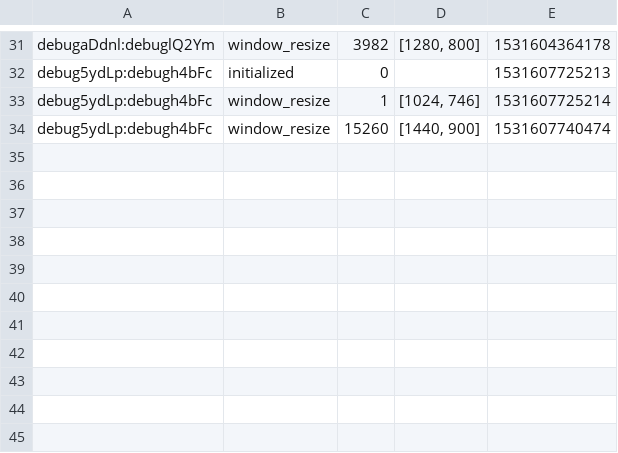
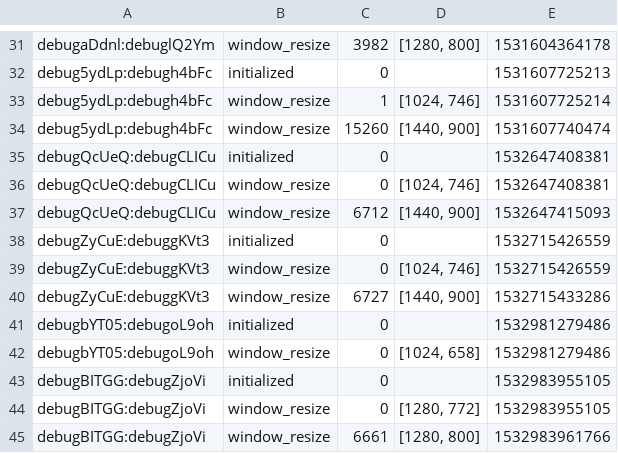
Before and after one commit to sandguine/AbArts, a CSV file: artTask/features-task/valence/eventdata.csv, drawn as a sheet; only a part is shown, gaps mark what is left out; the diff names each change by its address in the sheet, - before the commit and + after, or states it on an @@ line.

```diff
--- a/artTask/features-task/valence/eventdata.csv
+++ b/artTask/features-task/valence/eventdata.csv
+row 35: debugQcUeQ:debugCLICu | initialized | 0 |  | 1532647408381
+row 36: debugQcUeQ:debugCLICu | window_resize | 0 | [1024, 746] | 1532647408381
+row 37: debugQcUeQ:debugCLICu | window_resize | 6712 | [1440, 900] | 1532647415093
+row 38: debugZyCuE:debuggKVt3 | initialized | 0 |  | 1532715426559
+row 39: debugZyCuE:debuggKVt3 | window_resize | 0 | [1024, 746] | 1532715426559
+row 40: debugZyCuE:debuggKVt3 | window_resize | 6727 | [1440, 900] | 1532715433286
+row 41: debugbYT05:debugoL9oh | initialized | 0 |  | 1532981279486
+row 42: debugbYT05:debugoL9oh | window_resize | 0 | [1024, 658] | 1532981279486
+row 43: debugBITGG:debugZjoVi | initialized | 0 |  | 1532983955105
+row 44: debugBITGG:debugZjoVi | window_resize | 0 | [1280, 772] | 1532983955105
+row 45: debugBITGG:debugZjoVi | window_resize | 6661 | [1280, 800] | 1532983961766
```
Also changed, not shown: artTask/features-task/concreteness/eventdata.csv, artTask/features-task/dynamic/eventdata.csv, 6 other files.
